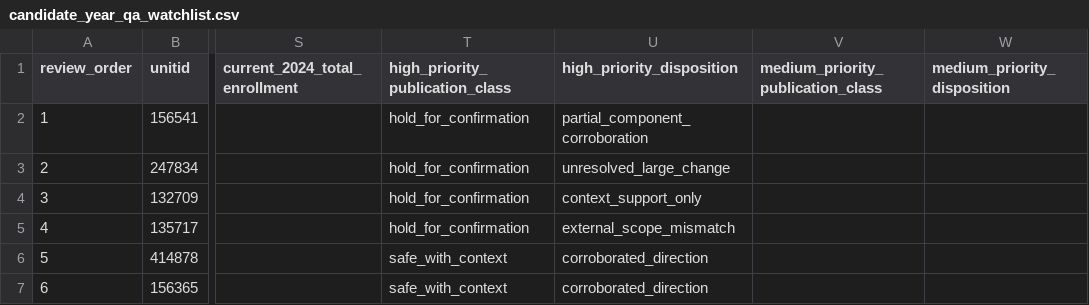
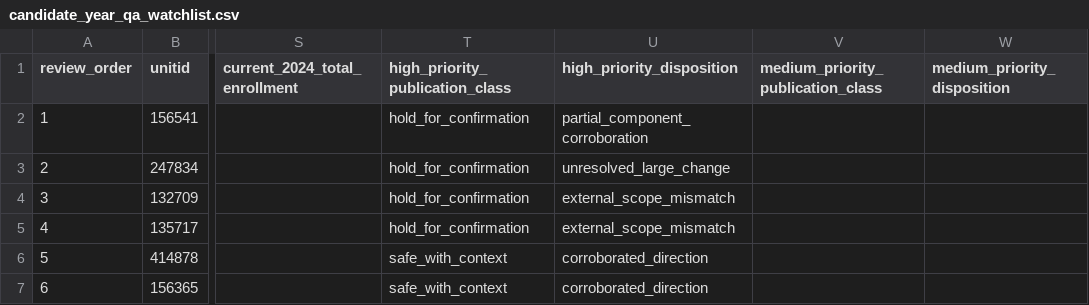
Before and after one commit to Joseph-Th/higher_education_and_immigration_demo, a CSV file: downloads/candidate_year_qa_watchlist.csv, drawn as a sheet; only a part is shown, gaps mark what is left out; the diff names each change by its address in the sheet, - before the commit and + after, or states it on an @@ line.

```diff
--- a/downloads/candidate_year_qa_watchlist.csv
+++ b/downloads/candidate_year_qa_watchlist.csv
-U4 (high_priority_disposition): context_support_only
+U4 (high_priority_disposition): external_scope_mismatch
```
Also changed, not shown: downloads/qa_resolution_log.csv, 3 other files.
